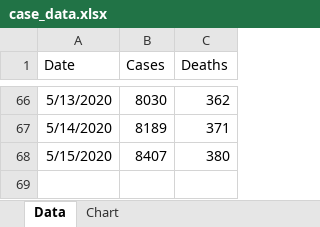
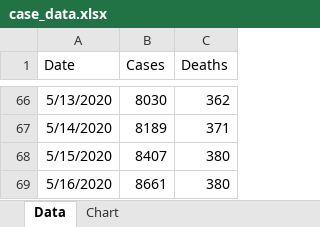
Before and after one commit to agentace/covid19_sc, an Excel workbook: case_data.xlsx, sheet Data, drawn as a sheet; only a part is shown, gaps mark what is left out; values as stored, in another font and other column widths than the file's, no borders; the diff names each change by its address in the sheet, - before the commit and + after, or states it on an @@ line.

Commit message:
Add files via upload
Data files updated on May 16, 2020 20:45

```diff
--- a/case_data.xlsx (sheet Data)
+++ b/case_data.xlsx (sheet Data)
+row 69: 5/16/2020 | 8661 | 380
```
Also changed, not shown: charts or pictures, 1 other file.
